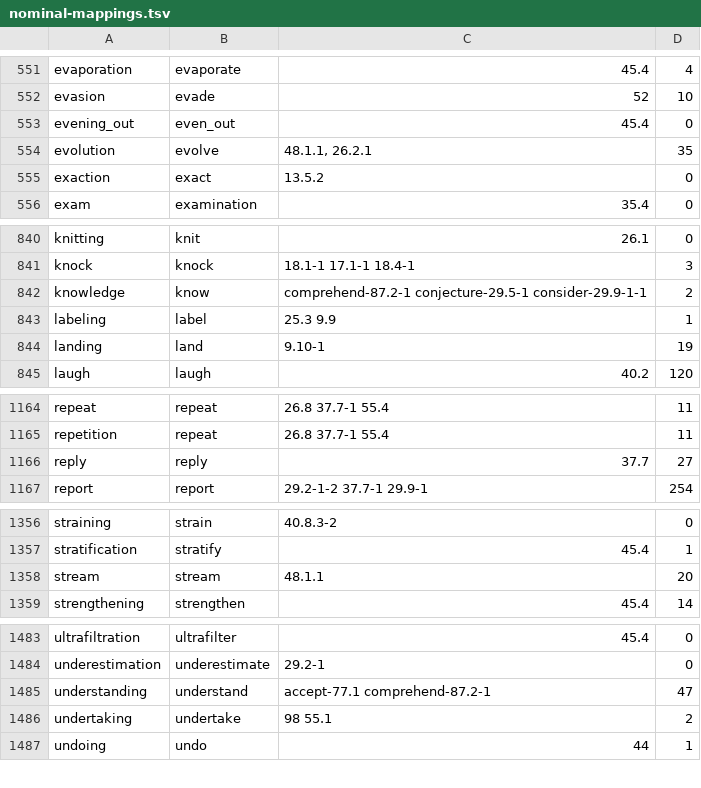
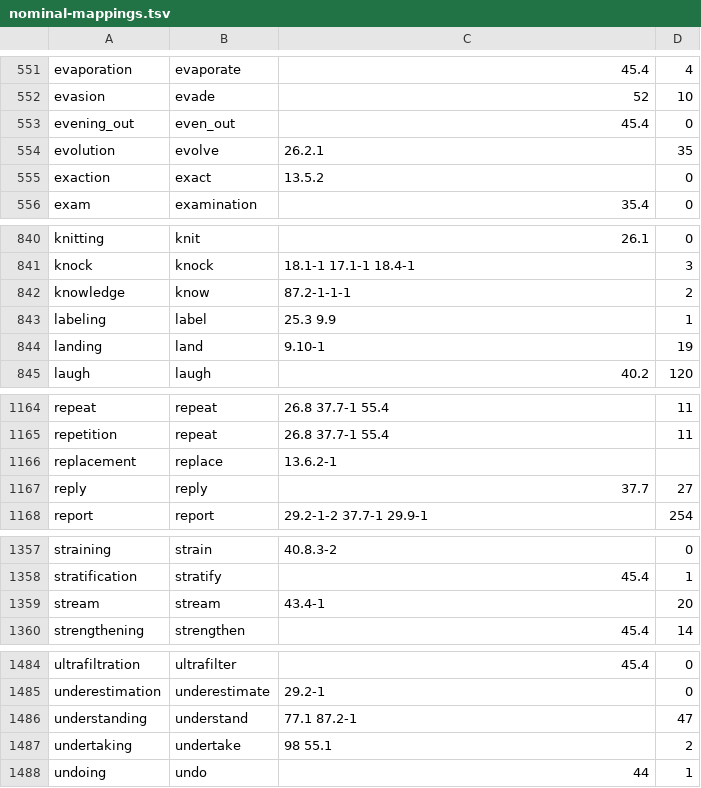
Before and after one commit to jgung/verbnet-parser, a TSV file: semparse-core/src/main/resources/mappings/nominal-mappings.tsv, drawn as a sheet; only a part is shown, gaps mark what is left out.

Commit message:
Add basic support for adjectival predicates mapping to VN classes

```diff
--- a/semparse-core/src/main/resources/mappings/nominal-mappings.tsv
+++ b/semparse-core/src/main/resources/mappings/nominal-mappings.tsv
@@ -553,3 +553,3 @@ evasion	evade	52	10
 evening_out	even_out	45.4	0
-evolution	evolve	48.1.1, 26.2.1	35
+evolution	evolve	26.2.1	35
 exaction	exact	13.5.2	0
@@ -841,3 +841,3 @@ knitting	knit	26.1	0
 knock	knock	18.1-1 17.1-1 18.4-1	3
-knowledge	know	comprehend-87.2-1         conjecture-29.5-1 consider-29.9-1-1	2
+knowledge	know	87.2-1-1-1	2
 labeling	label	25.3 9.9	1
@@ -1165,2 +1165,3 @@ repeat	repeat	26.8 37.7-1 55.4	11
 repetition	repeat	26.8 37.7-1 55.4	11
+replacement	replace	13.6.2-1
 reply	reply	37.7	27
@@ -1357,3 +1358,3 @@ straining	strain	40.8.3-2	0
 stratification	stratify	45.4	1
-stream	stream	48.1.1	20
+stream	stream	43.4-1	20
 strengthening	strengthen	45.4	14
@@ -1484,3 +1485,3 @@ ultrafiltration	ultrafilter	45.4	0
 underestimation	underestimate	29.2-1	0
-understanding	understand	accept-77.1 comprehend-87.2-1	47
+understanding	understand	77.1 87.2-1	47
 undertaking	undertake	98 55.1	2
```
Also changed, not shown: 5 other files.
